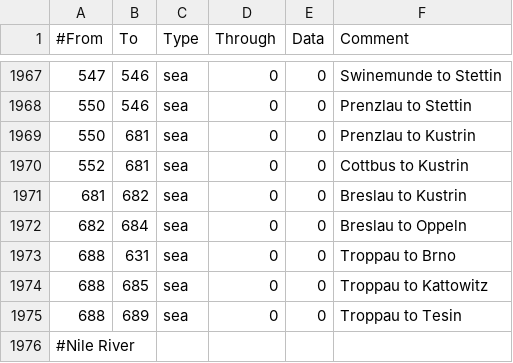
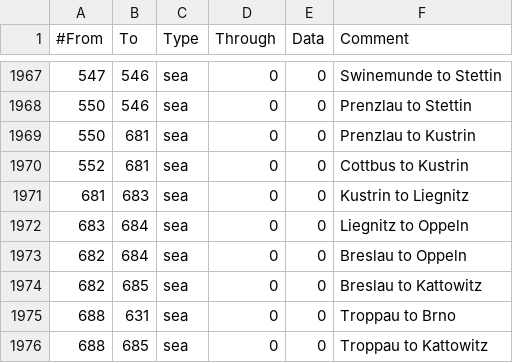
Before and after one commit to TheShortHills/CatWarsEnhamsted, a CSV file: map/adjacencies.csv, drawn as a sheet; only a part is shown, gaps mark what is left out; the shorter side is filled out with more unchanged rows.

```diff
--- a/map/adjacencies.csv
+++ b/map/adjacencies.csv
@@ -1970,4 +1970,6 @@
 552;681;sea;0;0;Cottbus to Kustrin
-681;682;sea;0;0;Breslau to Kustrin
+681;683;sea;0;0;Kustrin to Liegnitz
+683;684;sea;0;0;Liegnitz to Oppeln
 682;684;sea;0;0;Breslau to Oppeln
+682;685;sea;0;0;Breslau to Kattowitz
 688;631;sea;0;0;Troppau to Brno
```
Also changed, not shown: 2 other files.
